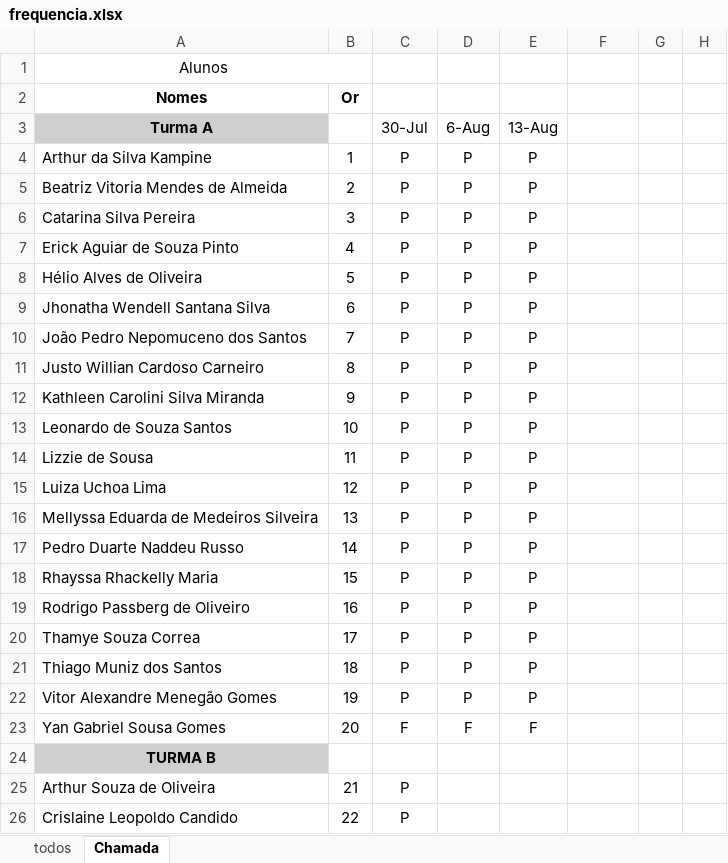
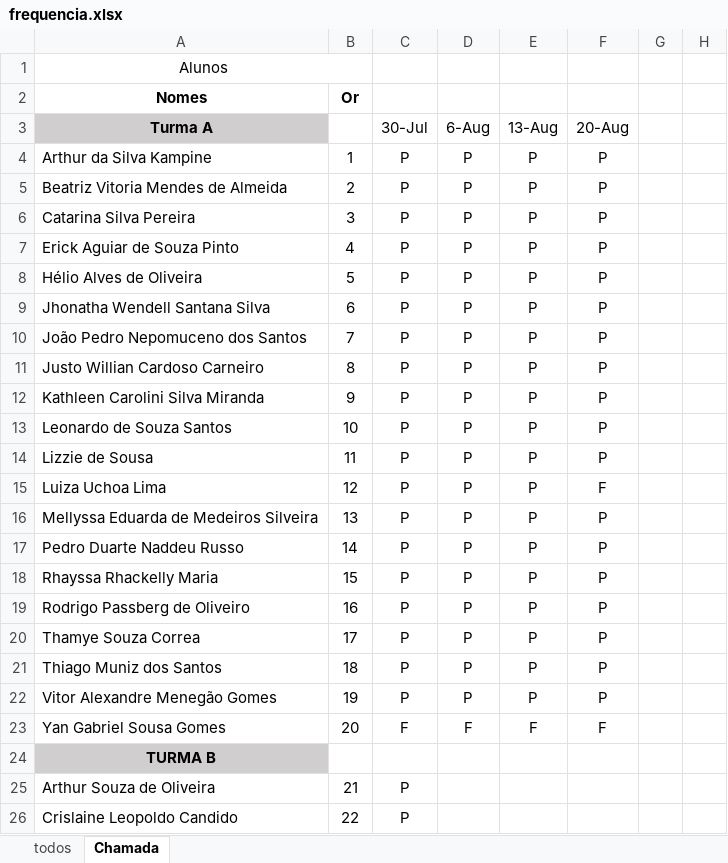
Before and after one commit to luisfernandospoljaric/SENAI2024, an Excel workbook: Julia Calhau/Bancos de Dados/Fequencia/frequencia.xlsx, sheet Chamada, drawn as a sheet; only a part is shown; values as stored, in another font and other column widths than the file's, no borders; conditional formats not drawn; the diff names each change by its address in the sheet, - before the commit and + after, or states it on an @@ line.

Commit message:
att

```diff
--- a/Julia Calhau/Bancos de Dados/Fequencia/frequencia.xlsx (sheet Chamada)
+++ b/Julia Calhau/Bancos de Dados/Fequencia/frequencia.xlsx (sheet Chamada)
-F3: (empty)
+F3: 20-Aug
-F4:F14 (20-Aug): (empty)
+F4:F14 (20-Aug): P
-F15 (20-Aug): (empty)
+F15 (20-Aug): F
-F16:F22 (20-Aug): (empty)
+F16:F22 (20-Aug): P
-F23 (20-Aug): (empty)
+F23 (20-Aug): F
```
